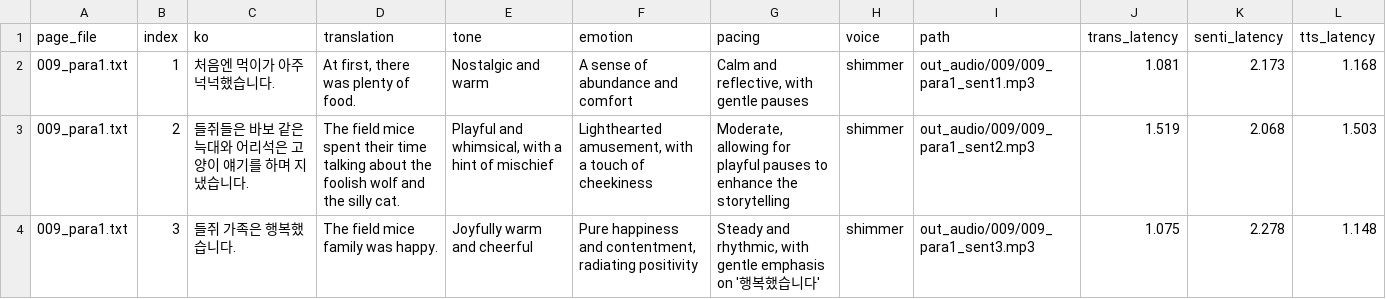
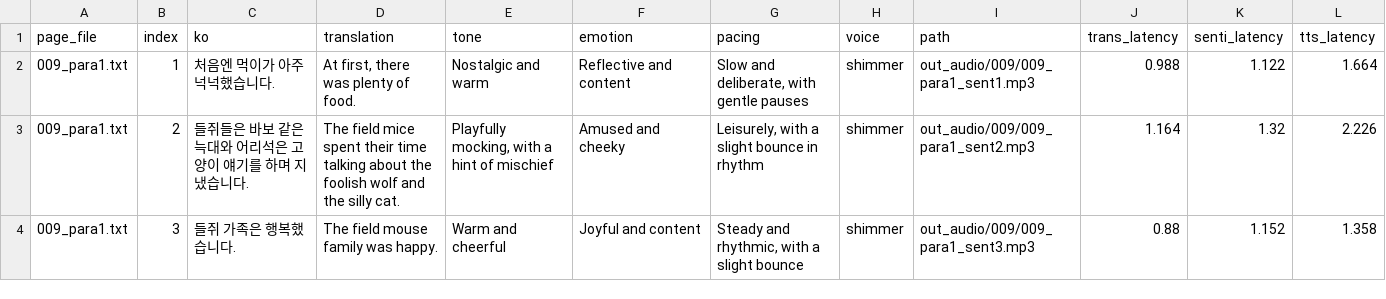
Before and after one commit to snuhcs-course/swpp-2025-project-team-09, a CSV file: log/009/sentence_log.csv, drawn as a sheet.

```diff
--- a/log/009/sentence_log.csv
+++ b/log/009/sentence_log.csv
@@ -1,4 +1,5 @@
 page_file,index,ko,translation,tone,emotion,pacing,voice,path,trans_latency,senti_latency,tts_latency
-009_para1.txt,1,처음엔 먹이가 아주 넉넉했습니다.,"At first, there was plenty of food.",Nostalgic and warm,A sense of abundance and comfort,"Calm and reflective, with gentle pauses",shimmer,out_audio/009/009_para1_sent1.mp3,1.081,2.173,1.168
-009_para1.txt,2,들쥐들은 바보 같은 늑대와 어리석은 고양이 얘기를 하며 지냈습니다.,The field mice spent their time talking about the foolish wolf and the silly cat.,"Playful and whimsical, with a hint of mischief","Lighthearted amusement, with a touch of cheekiness","Moderate, allowing for playful pauses to enhance the storytelling",shimmer,out_audio/009/009_para1_sent2.mp3,1.519,2.068,1.503
-009_para1.txt,3,들쥐 가족은 행복했습니다.,The field mice family was happy.,Joyfully warm and cheerful,"Pure happiness and contentment, radiating positivity","Steady and rhythmic, with gentle emphasis on '행복했습니다'",shimmer,out_audio/009/009_para1_sent3.mp3,1.075,2.278,1.148
+009_para1.txt,1,처음엔 먹이가 아주 넉넉했습니다.,"At first, there was plenty of food.",Nostalgic and warm,Reflective and content,"Slow and deliberate, with gentle pauses",shimmer,out_audio/009/009_para1_sent1.mp3,0.988,1.122,1.664
+009_para1.txt,2,"들쥐들은 바보 같은
+늑대와 어리석은 고양이 얘기를 하며 지냈습니다.",The field mice spent their time talking about the foolish wolf and the silly cat.,"Playfully mocking, with a hint of mischief",Amused and cheeky,"Leisurely, with a slight bounce in rhythm",shimmer,out_audio/009/009_para1_sent2.mp3,1.164,1.32,2.226
+009_para1.txt,3,들쥐 가족은 행복했습니다.,The field mouse family was happy.,Warm and cheerful,Joyful and content,"Steady and rhythmic, with a slight bounce",shimmer,out_audio/009/009_para1_sent3.mp3,0.88,1.152,1.358
```
Also changed, not shown: log/004/sentence_log.csv, log/005/sentence_log.csv, 41 other files.
